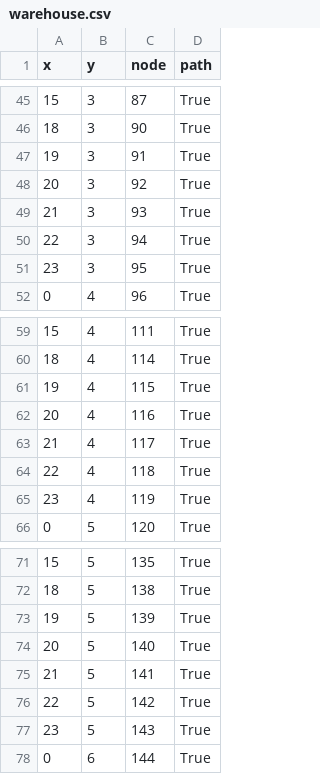
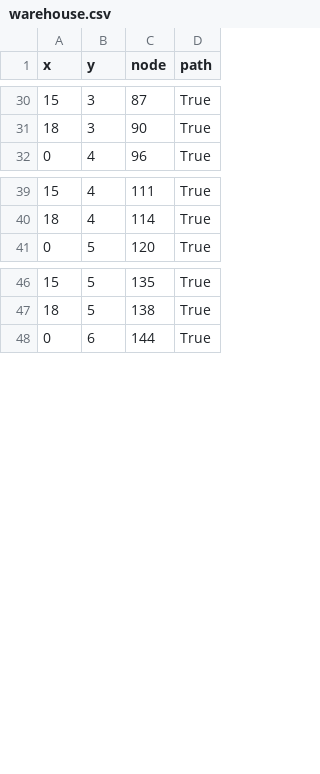
Before and after one commit to coleandreoli/warehouseTSP, a CSV file: static/warehouse.csv, drawn as a sheet; only a part is shown, gaps mark what is left out; the diff covers the shown part only; the diff names each change by its address in the sheet, - before the commit and + after, or states it on an @@ line.

```diff
--- a/static/warehouse.csv
+++ b/static/warehouse.csv
-row 47: 19 | 3 | 91 | True
-row 48: 20 | 3 | 92 | True
-row 49: 21 | 3 | 93 | True
-row 50: 22 | 3 | 94 | True
-row 51: 23 | 3 | 95 | True
-row 61: 19 | 4 | 115 | True
-row 62: 20 | 4 | 116 | True
-row 63: 21 | 4 | 117 | True
-row 64: 22 | 4 | 118 | True
-row 65: 23 | 4 | 119 | True
-row 73: 19 | 5 | 139 | True
-row 74: 20 | 5 | 140 | True
-row 75: 21 | 5 | 141 | True
-row 76: 22 | 5 | 142 | True
-row 77: 23 | 5 | 143 | True
```
Also changed, not shown: 20 removed rows elsewhere in this file, 5 other files.
